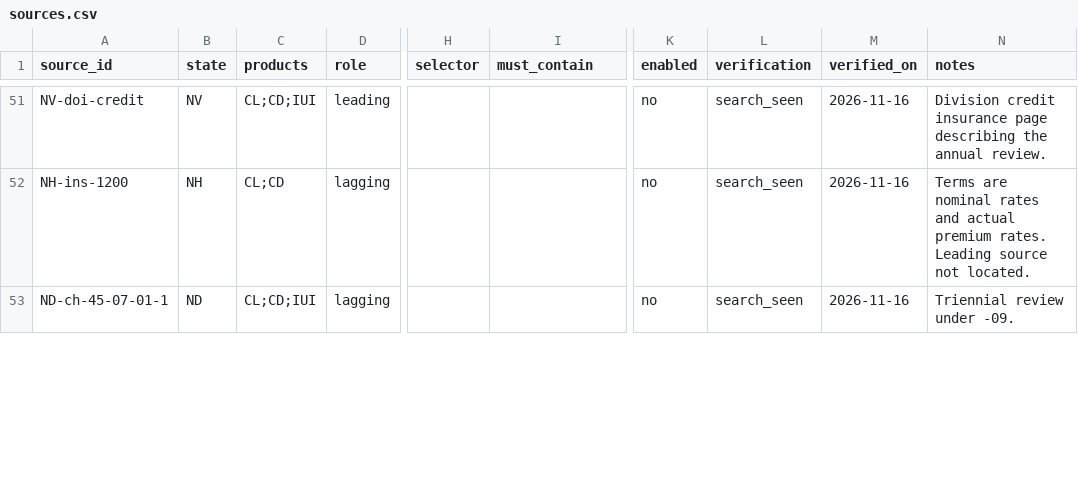
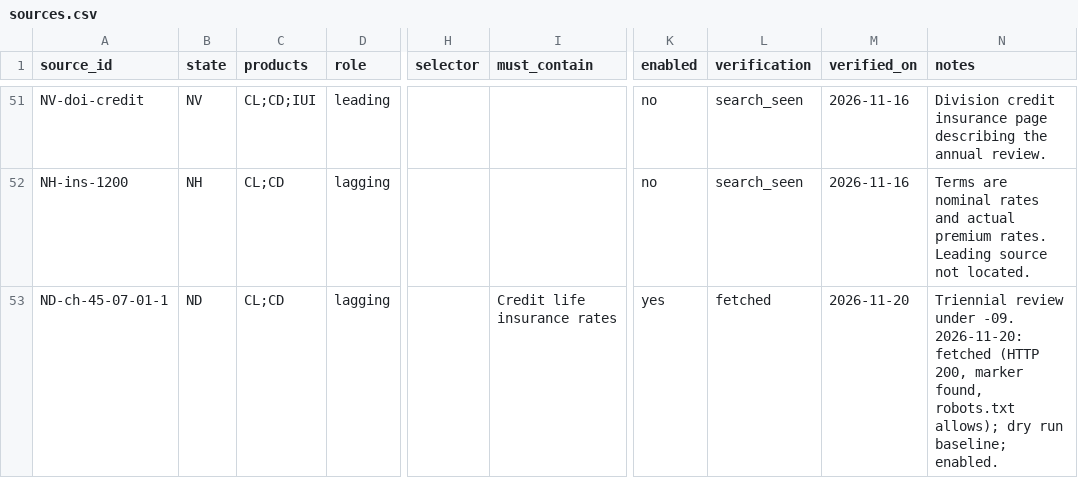
Before and after one commit to eisenhourlabs/Prima-Facie-Rate-Tracker, a CSV file: config/sources.csv, drawn as a sheet; only a part is shown, gaps mark what is left out; the diff covers the shown part only; the diff names each change by its address in the sheet, - before the commit and + after, or states it on an @@ line.

```diff
--- a/config/sources.csv
+++ b/config/sources.csv
-C53 (products): CL;CD;IUI
+C53 (products): CL;CD
-I53 (must_contain): (empty)
+I53 (must_contain): Credit life insurance rates
-K53 (enabled): no
+K53 (enabled): yes
-L53 (verification): search_seen
+L53 (verification): fetched
-M53 (verified_on): 2026-11-16
+M53 (verified_on): 2026-11-20
-N53 (notes): …under -09.
+N53 (notes): …under -09. 2026-11-20: fetched (HTTP 200, marker found, robots.txt allows); dry run baseline; enabled.
```
Also changed, not shown: 1 added row and 6 edited cells elsewhere in this file, config/official_domains.csv, config/states.csv, 3 other files.
